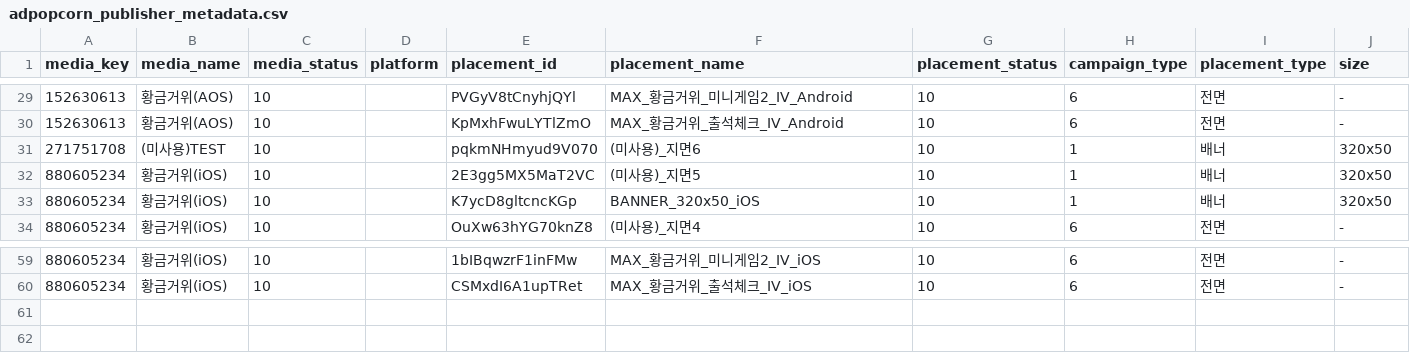
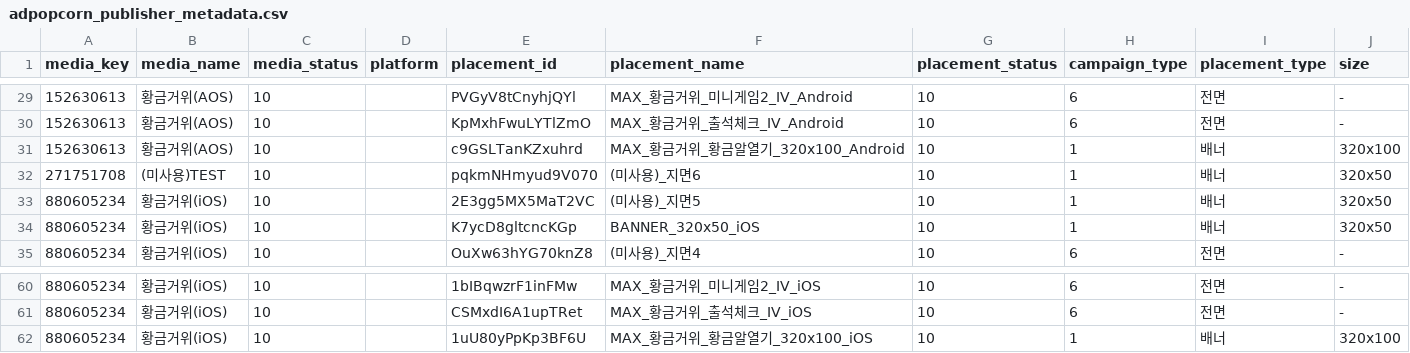
Before and after one commit to dongwonlee222/golden-goose-report, a CSV file: adpopcorn_publisher_metadata.csv, drawn as a sheet; only a part is shown, gaps mark what is left out.

```diff
--- a/adpopcorn_publisher_metadata.csv
+++ b/adpopcorn_publisher_metadata.csv
@@ -30,2 +30,3 @@ media_key,media_name,media_status,platform,placement_id,placement_name,placement
 152630613,황금거위(AOS),10,,KpMxhFwuLYTlZmO,MAX_황금거위_출석체크_IV_Android,10,6,전면,-
+152630613,황금거위(AOS),10,,c9GSLTanKZxuhrd,MAX_황금거위_황금알열기_320x100_Android,10,1,배너,320x100
 271751708,(미사용)TEST,10,,pqkmNHmyud9V070,(미사용)_지면6,10,1,배너,320x50
@@ -60 +61,2 @@ media_key,media_name,media_status,platform,placement_id,placement_name,placement
 880605234,황금거위(iOS),10,,CSMxdI6A1upTRet,MAX_황금거위_출석체크_IV_iOS,10,6,전면,-
+880605234,황금거위(iOS),10,,1uU80yPpKp3BF6U,MAX_황금거위_황금알열기_320x100_iOS,10,1,배너,320x100
```
Also changed, not shown: golden_goose_daily_master.csv, golden_goose_daily_sheet_view.csv, 2 other files.
